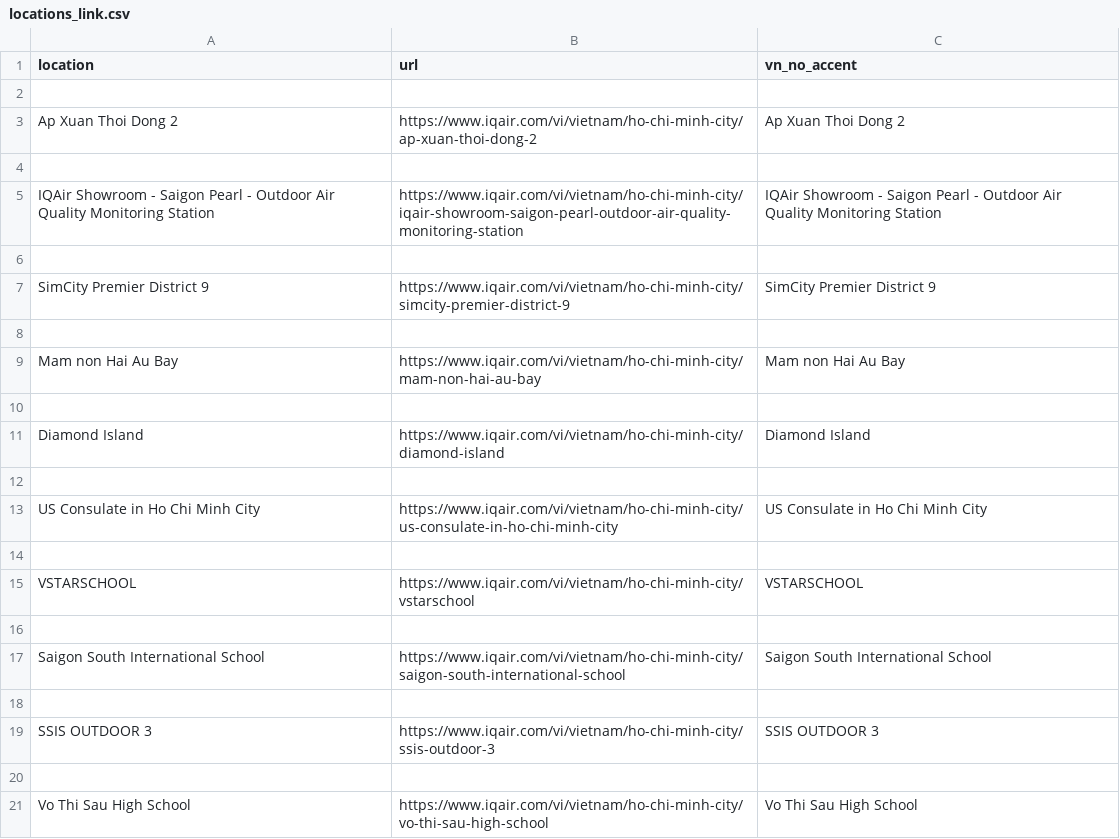
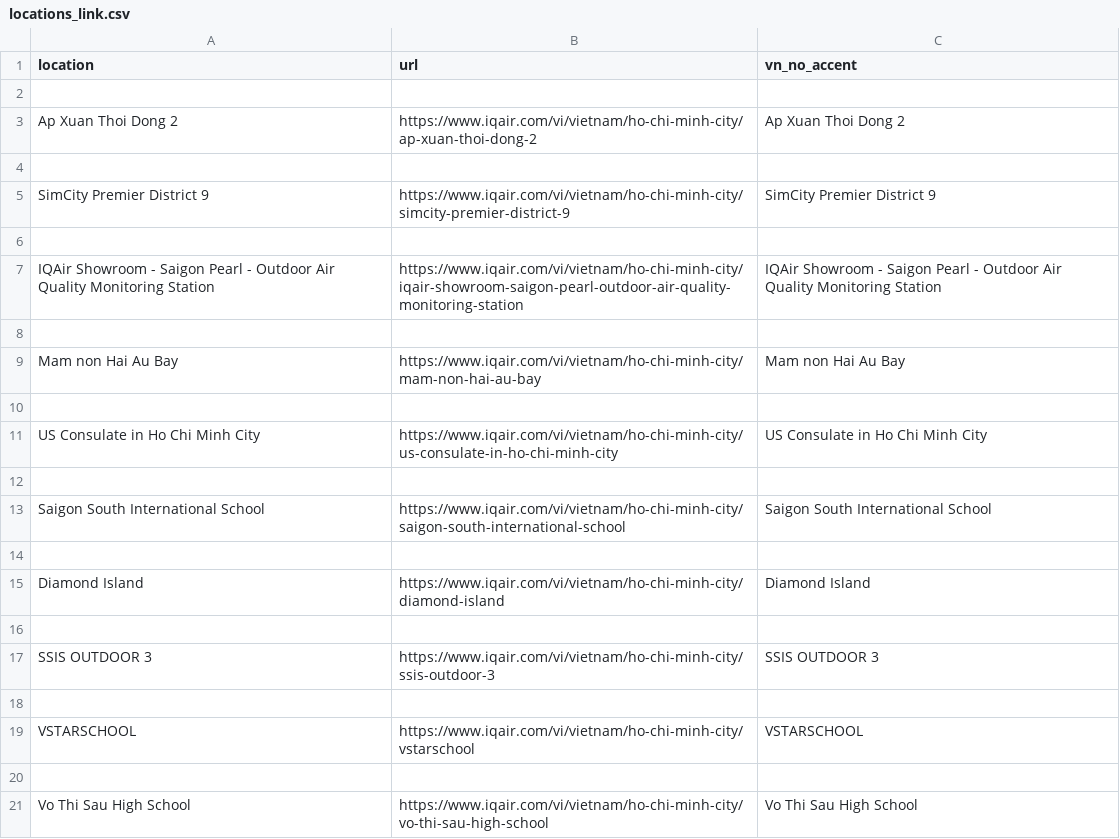
Before and after one commit to quandum/hcm_air_quality, a CSV file: data/locations_link.csv, drawn as a sheet.

```diff
--- a/data/locations_link.csv
+++ b/data/locations_link.csv
@@ -4,5 +4,5 @@ Ap Xuan Thoi Dong 2,https://www.iqair.com/vi/vietnam/ho-chi-minh-city/ap-xuan-th
 
+SimCity Premier District 9,https://www.iqair.com/vi/vietnam/ho-chi-minh-city/simcity-premier-district-9,SimCity Premier District 9
+
 IQAir Showroom - Saigon Pearl - Outdoor Air Quality Monitoring Station,https://www.iqair.com/vi/vietnam/ho-chi-minh-city/iqair-showroom-saigon-pearl-outdoor-air-quality-monitoring-station,IQAir Showroom - Saigon Pearl - Outdoor Air Quality Monitoring Station
-
-SimCity Premier District 9,https://www.iqair.com/vi/vietnam/ho-chi-minh-city/simcity-premier-district-9,SimCity Premier District 9
 
@@ -10,7 +10,3 @@ Mam non Hai Au Bay,https://www.iqair.com/vi/vietnam/ho-chi-minh-city/mam-non-hai
 
-Diamond Island,https://www.iqair.com/vi/vietnam/ho-chi-minh-city/diamond-island,Diamond Island
-
 US Consulate in Ho Chi Minh City,https://www.iqair.com/vi/vietnam/ho-chi-minh-city/us-consulate-in-ho-chi-minh-city,US Consulate in Ho Chi Minh City
-
-VSTARSCHOOL,https://www.iqair.com/vi/vietnam/ho-chi-minh-city/vstarschool,VSTARSCHOOL
 
@@ -18,3 +14,7 @@ Saigon South International School,https://www.iqair.com/vi/vietnam/ho-chi-minh-c
 
+Diamond Island,https://www.iqair.com/vi/vietnam/ho-chi-minh-city/diamond-island,Diamond Island
+
 SSIS OUTDOOR 3,https://www.iqair.com/vi/vietnam/ho-chi-minh-city/ssis-outdoor-3,SSIS OUTDOOR 3
+
+VSTARSCHOOL,https://www.iqair.com/vi/vietnam/ho-chi-minh-city/vstarschool,VSTARSCHOOL
 
```
Also changed, not shown: data/Ap Xuan Thoi Dong 2/aqidaily.csv, 1 other file.
